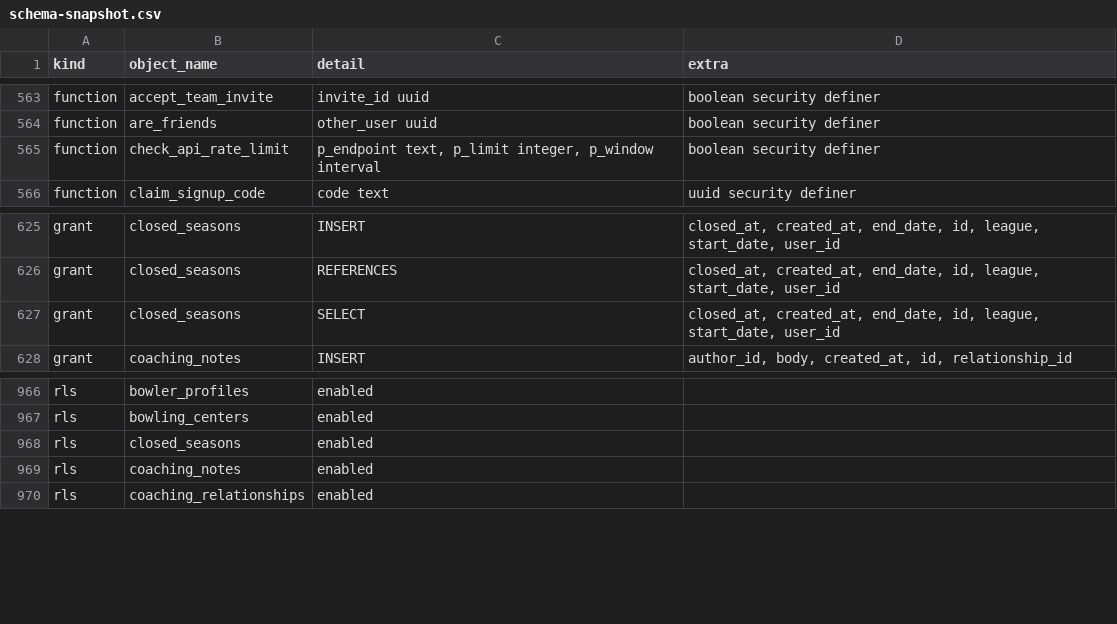
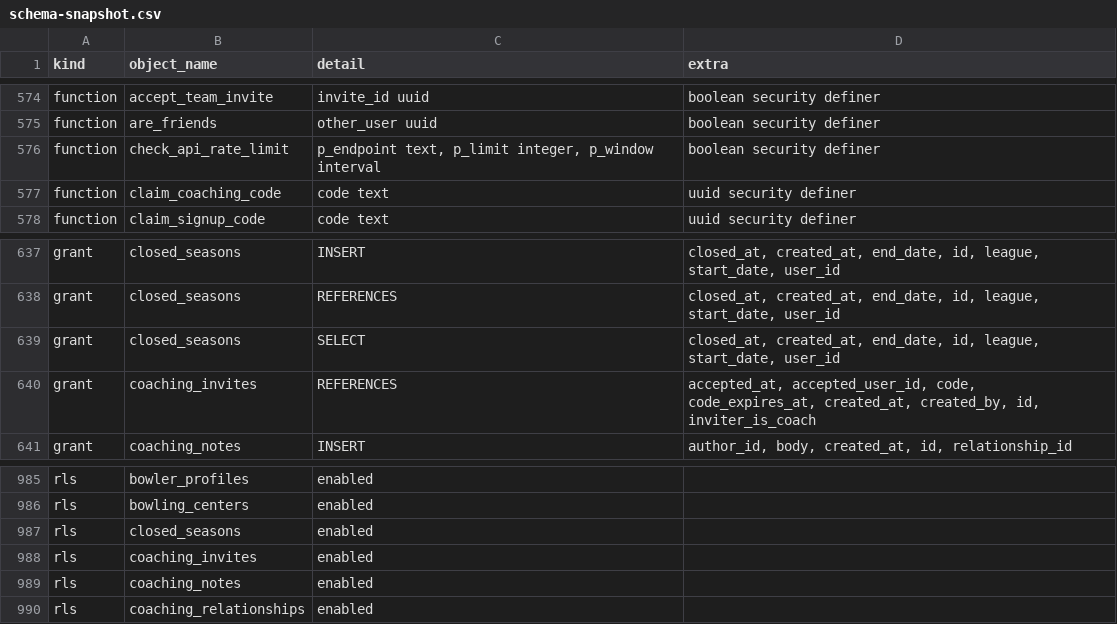
Before and after one commit to MyBowlingJourney/bowling-tracker, a CSV file: schema-snapshot.csv, drawn as a sheet; only a part is shown, gaps mark what is left out; the diff covers the shown part only.

```diff
--- a/schema-snapshot.csv
+++ b/schema-snapshot.csv
@@ -565,2 +576,3 @@ function,are_friends,other_user uuid,boolean security definer
 function,check_api_rate_limit,"p_endpoint text, p_limit integer, p_window interval",boolean security definer
+function,claim_coaching_code,code text,uuid security definer
 function,claim_signup_code,code text,uuid security definer
@@ -627,2 +639,3 @@ grant,closed_seasons,REFERENCES,"closed_at, created_at, end_date, id, league, st
 grant,closed_seasons,SELECT,"closed_at, created_at, end_date, id, league, start_date, user_id"
+grant,coaching_invites,REFERENCES,"accepted_at, accepted_user_id, code, code_expires_at, created_at, created_by, id, inviter_is_coach"
 grant,coaching_notes,INSERT,"author_id, body, created_at, id, relationship_id"
@@ -1009,2 +1028,3 @@ rls,bowling_centers,enabled,""
 rls,closed_seasons,enabled,""
+rls,coaching_invites,enabled,""
 rls,coaching_notes,enabled,""
```
Also changed, not shown: 17 added rows elsewhere in this file, 2 other files.
